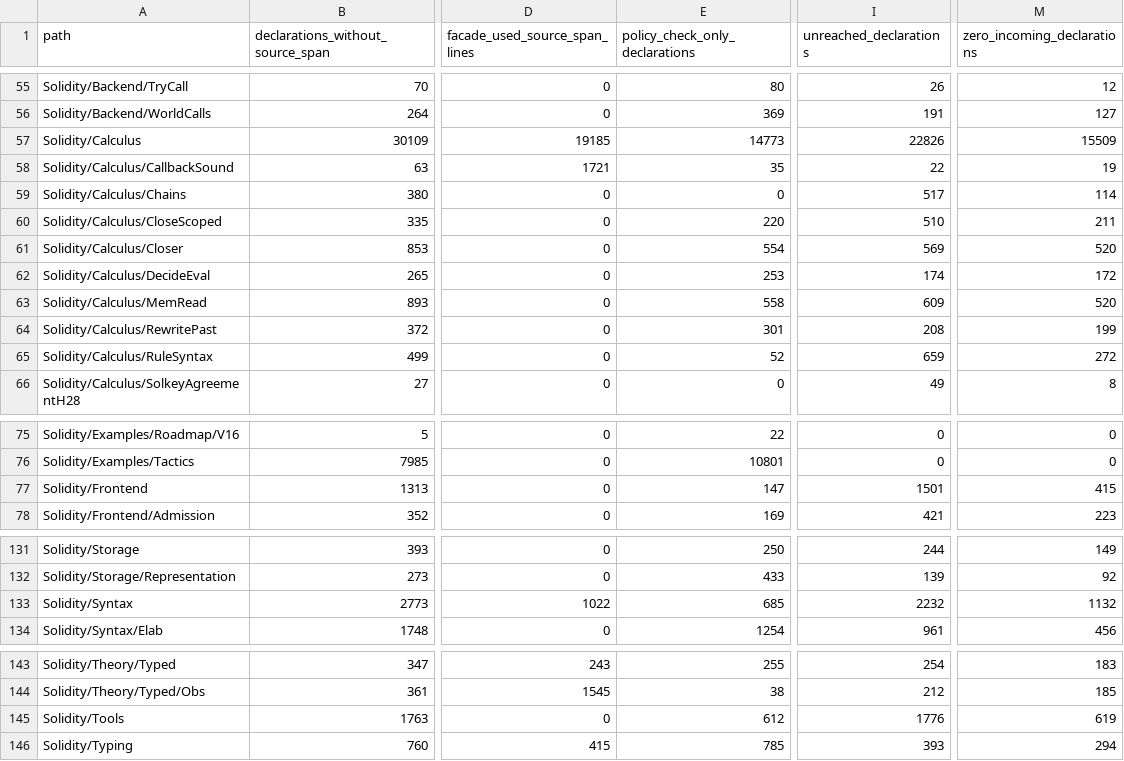
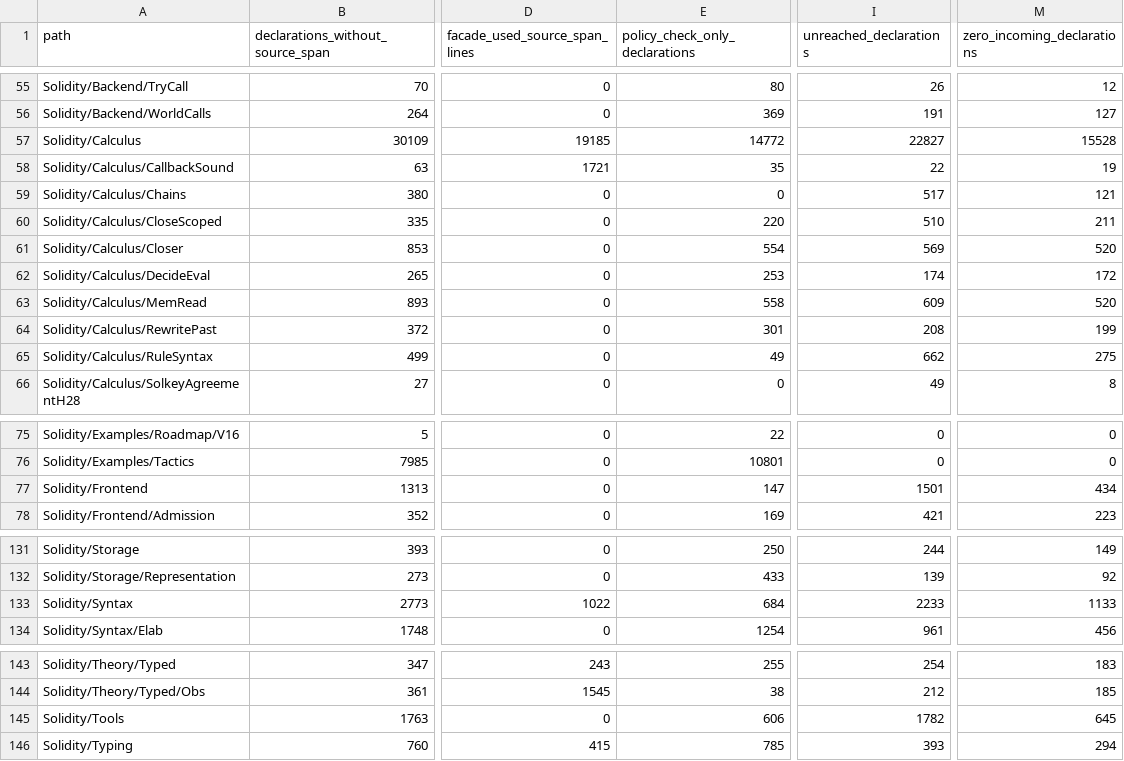
Before and after one commit to SolidiKeY/solidity-lean, a CSV file: docs/audits/direction-tools/declgraph/directories.csv, drawn as a sheet; only a part is shown, gaps mark what is left out; the diff names each change by its address in the sheet, - before the commit and + after, or states it on an @@ line.

```diff
--- a/docs/audits/direction-tools/declgraph/directories.csv
+++ b/docs/audits/direction-tools/declgraph/directories.csv
-E57 (policy_check_only_declarations): 14773
+E57 (policy_check_only_declarations): 14772
-I57 (unreached_declarations): 22826
+I57 (unreached_declarations): 22827
-M57 (zero_incoming_declarations): 15509
+M57 (zero_incoming_declarations): 15528
-M59 (zero_incoming_declarations): 114
+M59 (zero_incoming_declarations): 121
-E65 (policy_check_only_declarations): 52
+E65 (policy_check_only_declarations): 49
-I65 (unreached_declarations): 659
+I65 (unreached_declarations): 662
-M65 (zero_incoming_declarations): 272
+M65 (zero_incoming_declarations): 275
-M77 (zero_incoming_declarations): 415
+M77 (zero_incoming_declarations): 434
-E133 (policy_check_only_declarations): 685
+E133 (policy_check_only_declarations): 684
-I133 (unreached_declarations): 2232
+I133 (unreached_declarations): 2233
-M133 (zero_incoming_declarations): 1132
+M133 (zero_incoming_declarations): 1133
-E145 (policy_check_only_declarations): 612
+E145 (policy_check_only_declarations): 606
-I145 (unreached_declarations): 1776
+I145 (unreached_declarations): 1782
-M145 (zero_incoming_declarations): 619
+M145 (zero_incoming_declarations): 645
```
Also changed, not shown: docs/audits/direction-tools/declgraph/areas.csv, 1 other file.
